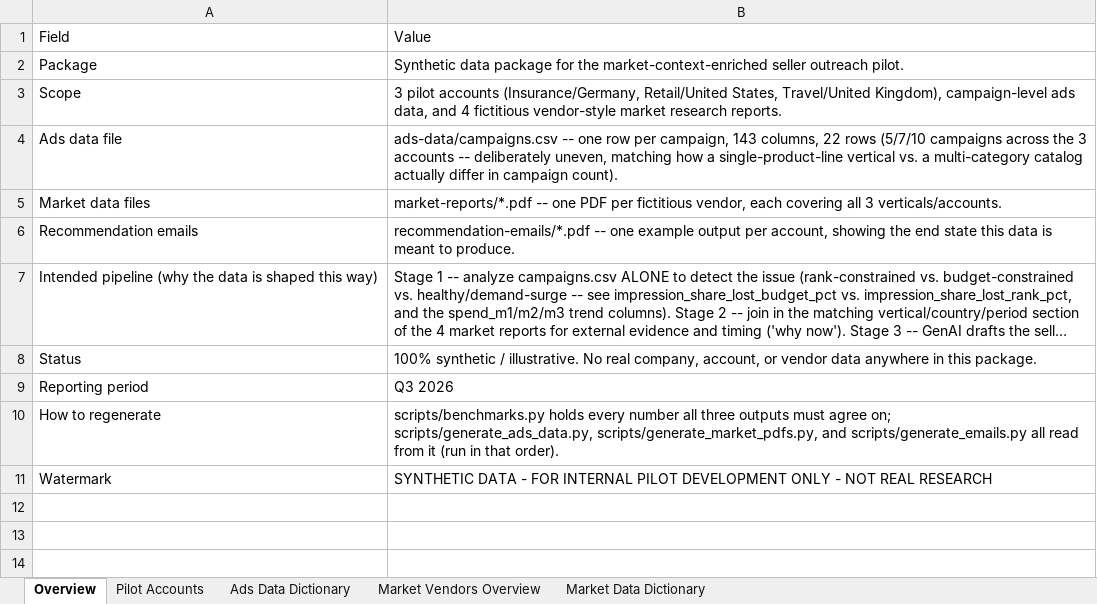
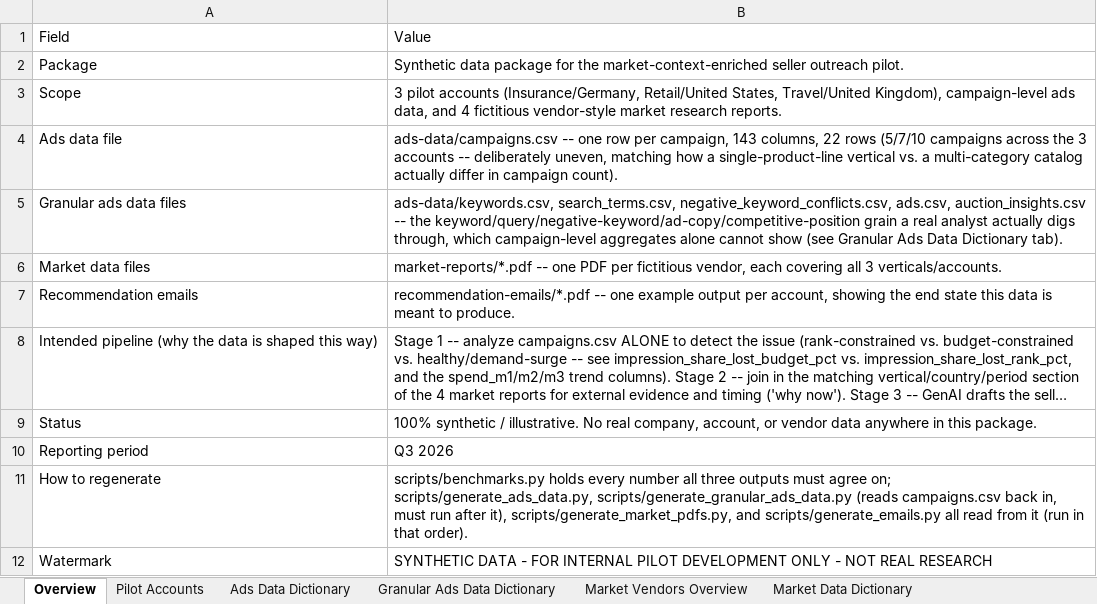
Before and after one commit to rameshpennam/ds-use-cases, an Excel workbook: usecase3_ad_seller_outreach_synthetic_data/metadata.xlsx, sheet Overview, drawn as a sheet; long unchanged cells end in …; values as stored, in another font and other column widths than the file's, no borders; addresses are those after the commit; the diff names each change by its address in the sheet, - before the commit and + after, or states it on an @@ line.

Commit message:
usecase3: deepen ads-data to keyword/search-term grain, richer recommendation cards, tempting email redesign
Reviewed real analyst account-review screenshots the user supplied and found
the existing campaign-level ads data couldn't surface what a human analyst
actually acts on: individual keyword quality scores, zero-click competitor-
brand search-term leakage, negative-keyword conflicts blocking the
advertiser's own terms, ad-strength ratings, and auction-insight competitive
position. Added 5 new granular CSVs (generate_granular_ads_data.py) built
from the same campaigns.csv so nothing can drift, and a matching metadata
dictionary tab.

run_pipeline.py's ML/EDA stage now surfaces that evidence (quality-score
correlations, competitor zero-click waste, negative-conflict costs, ad-
strength and auction-insight rollups); the GenAI diagnosis stage synthesizes
it into prioritized, chip-tagged recommendation cards (affects/priority/
timeframe/what-to-watch) plus an "already working" list, instead of one
diagnosis paragraph. A deterministic (non-LLM) opportunity-sizing
calculation mirrors the "what this is worth" framing real reviews use.
Email copy stays focused on persuasive connective tissue around that
deeper content rather than turning into a dry audit.

Two safety nets added at the GenAI call layer (not just prompt wording):
a PDF-font glyph fix (ReportLab's Helvetica can't render some Unicode
hyphen/arrow characters models reach for) and a real-brand-name scrub
backstop (caught a stray "Google Ads" mention the prompt alone didn't
prevent).

```diff
--- a/usecase3_ad_seller_outreach_synthetic_data/metadata.xlsx (sheet Overview)
+++ b/usecase3_ad_seller_outreach_synthetic_data/metadata.xlsx (sheet Overview)
+sheet tab: Granular Ads Data Dictionary
+row 5: Granular ads data files | ads-data/keywords.csv, search_terms.csv, negative_keyword_conflicts.csv, ads.csv, auction_insights.csv -- the keyword/query/negative-keyword/ad-copy/competitive-position grain a real analyst actually digs through, which campaign-level aggregates alone cannot show (see Granular Ads Data Dictionary tab).
-B11: …on; scripts/generate_ads_data.py, scripts/generate_market_pdfs.py, and…
+B11: …on; scripts/generate_ads_data.py, scripts/generate_granular_ads_data.py (reads campaigns.csv back in, must run after it), scripts/generate_market_pdfs.py, and…
```
Also changed, not shown: 18 other files.
